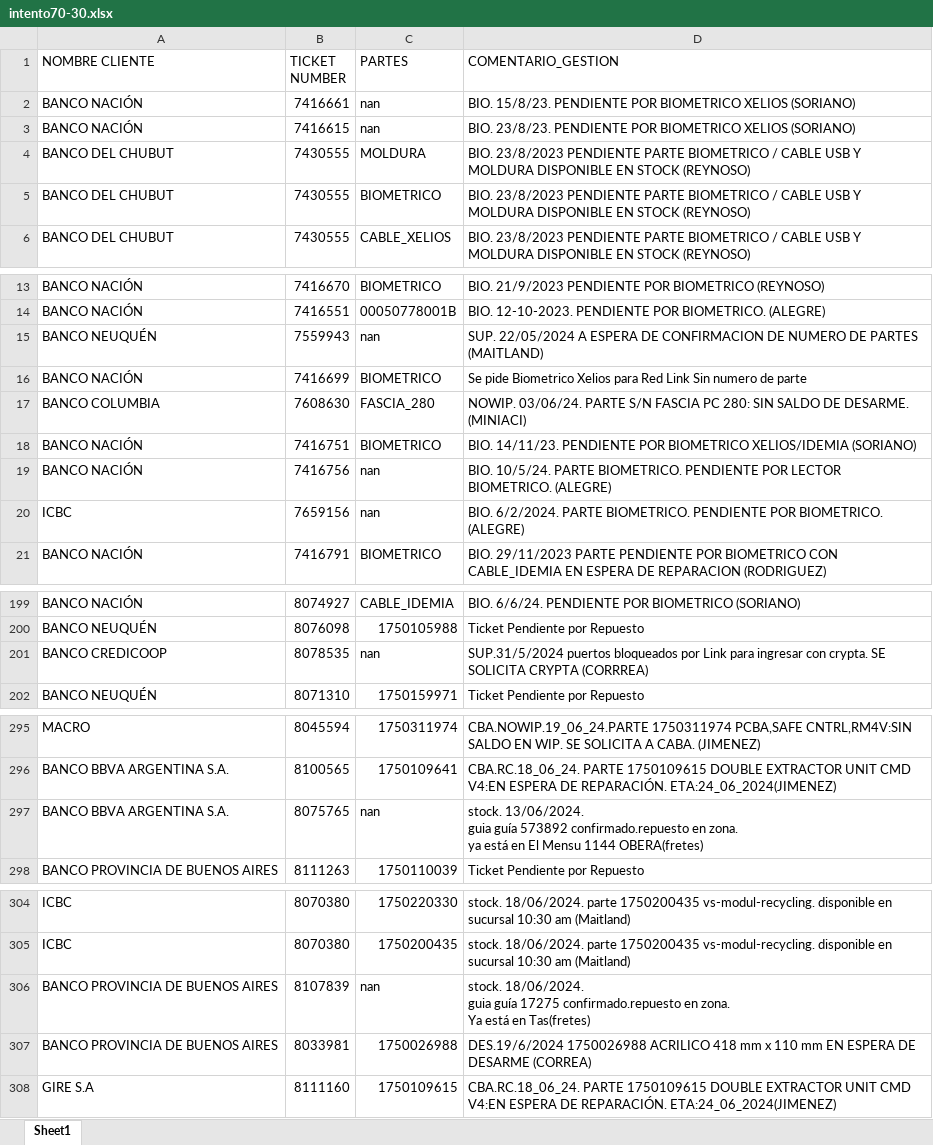
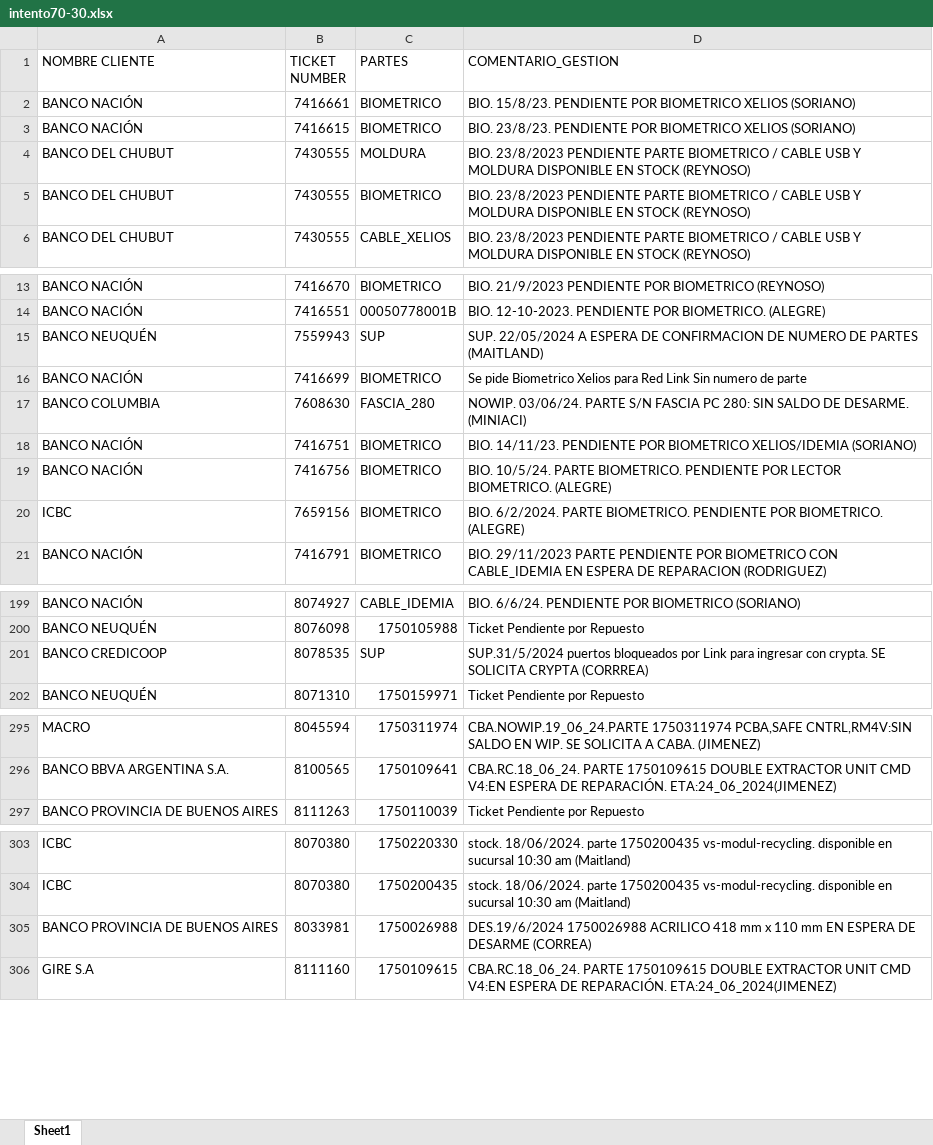
Before and after one commit to lucasrdrz/testdn, an Excel workbook: intento70-30.xlsx, sheet Sheet1, drawn as a sheet; only a part is shown, gaps mark what is left out; values as stored, in another font and other column widths than the file's, no cell formats; ↵ is a line break in a cell; the diff names each change by its address in the sheet, - before the commit and + after, or states it on an @@ line.

Commit message:
Add files via upload

```diff
--- a/intento70-30.xlsx (sheet Sheet1)
+++ b/intento70-30.xlsx (sheet Sheet1)
-C2:C3 (PARTES): nan
+C2:C3 (PARTES): BIOMETRICO
-C15 (PARTES): nan
+C15 (PARTES): SUP
-C19:C20 (PARTES): nan
+C19:C20 (PARTES): BIOMETRICO
-C201 (PARTES): nan
+C201 (PARTES): SUP
-row 297: BANCO BBVA ARGENTINA S.A. | 8075765 | nan | stock. 13/06/2024. ↵ guia guía 573892 confirmado.repuesto en zona. ↵ ya está en El Mensu 1144 OBERA(fretes)
-row 306: BANCO PROVINCIA DE BUENOS AIRES | 8107839 | nan | stock. 18/06/2024. ↵ guia guía 17275 confirmado.repuesto en zona. ↵ Ya está en Tas(fretes)
```
Also changed, not shown: cell formats.
